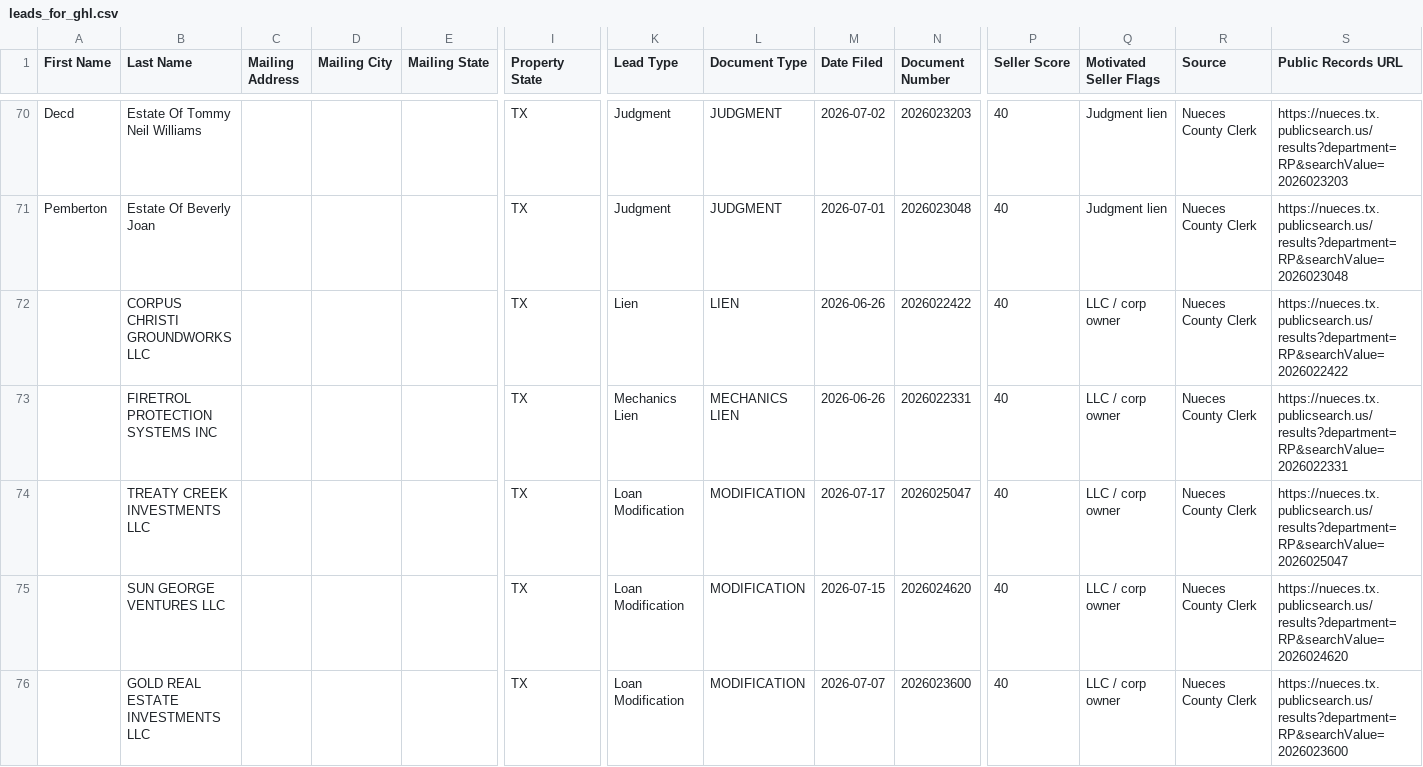
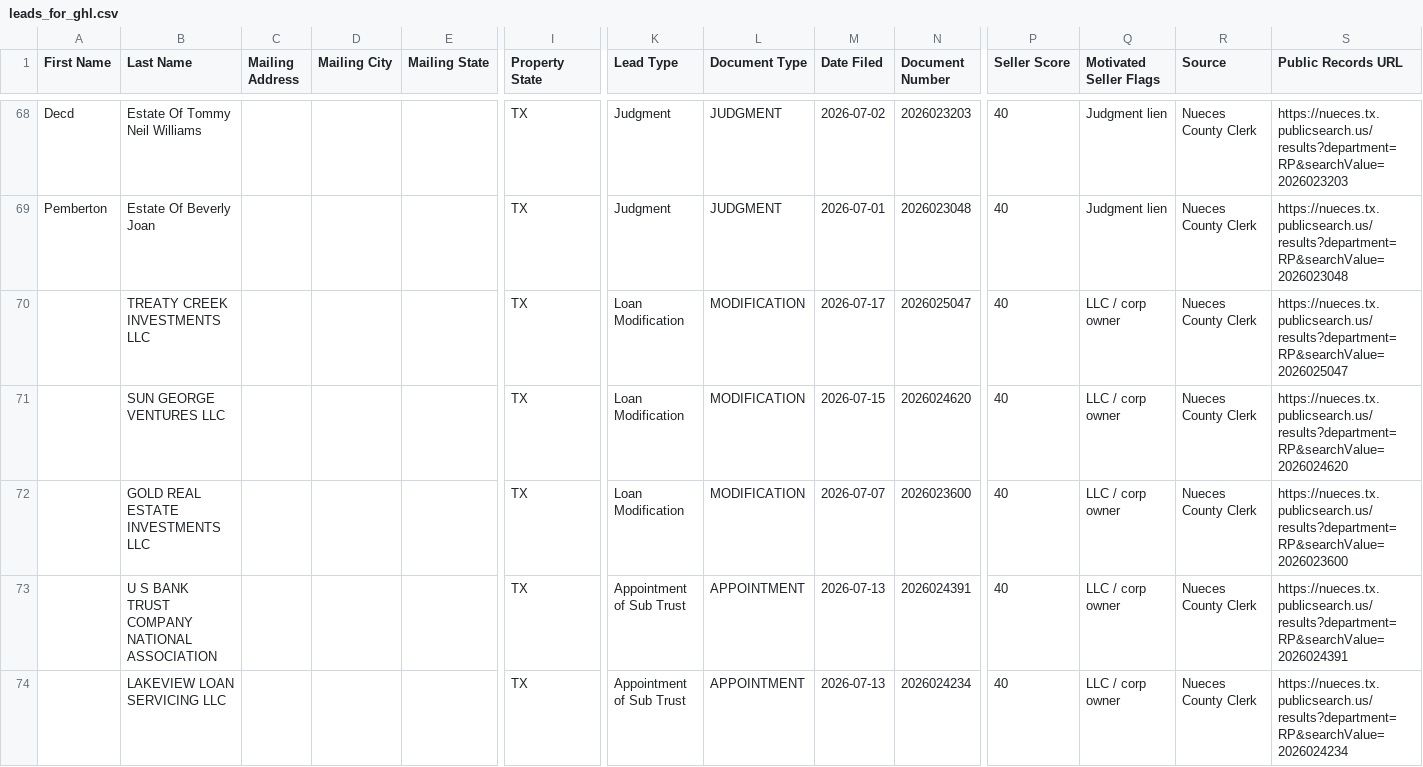
Before and after one commit to sbrios85/nueces-leads, a CSV file: data/leads_for_ghl.csv, drawn as a sheet; only a part is shown, gaps mark what is left out; the shorter side is filled out with more unchanged rows; removed rows and columns are numbered as before the commit, all else as after; rows hold the shown columns only; the diff covers the shown part only; the diff names each change by its address in the sheet, - before the commit and + after, or states it on an @@ line.

```diff
--- a/data/leads_for_ghl.csv
+++ b/data/leads_for_ghl.csv
-row 72:  | CORPUS CHRISTI GROUNDWORKS LLC |  |  |  | TX | Lien | LIEN | 2026-06-26 | 2026022422 | 40 | LLC / corp owner | Nueces County Clerk | https://nueces.tx.publicsearch.us/results?department=RP&searchValue=2026022422
-row 73:  | FIRETROL PROTECTION SYSTEMS INC |  |  |  | TX | Mechanics Lien | MECHANICS LIEN | 2026-06-26 | 2026022331 | 40 | LLC / corp owner | Nueces County Clerk | https://nueces.tx.publicsearch.us/results?department=RP&searchValue=2026022331
```
Also changed, not shown: 6 removed rows and 3 moved rows elsewhere in this file, data/foreclosures.csv, 6 other files.
